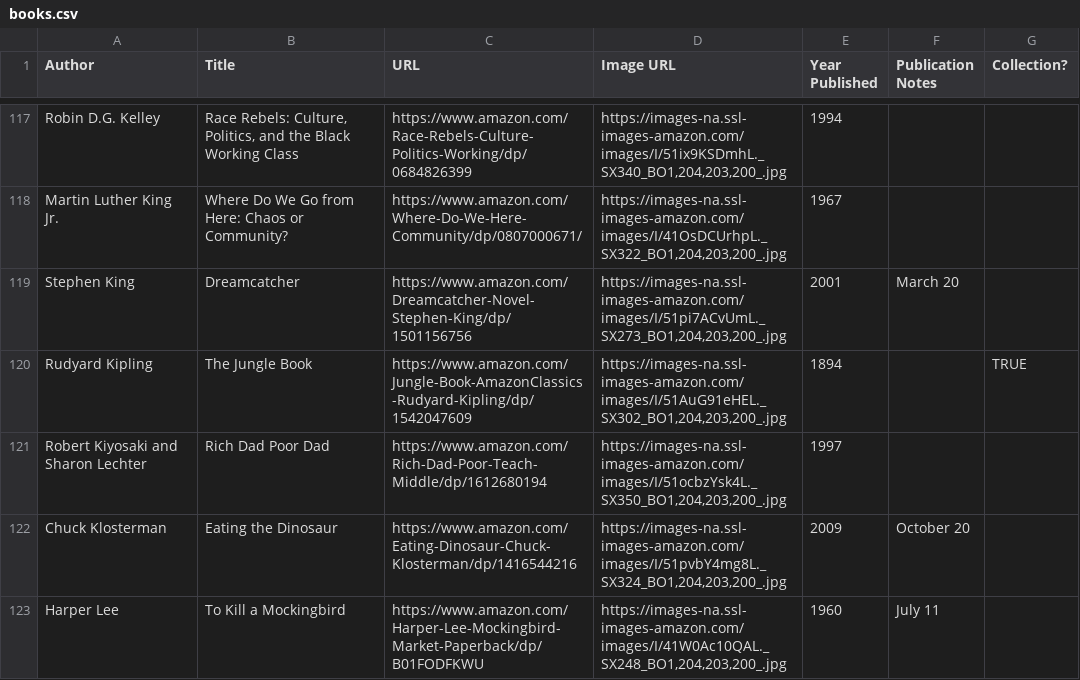
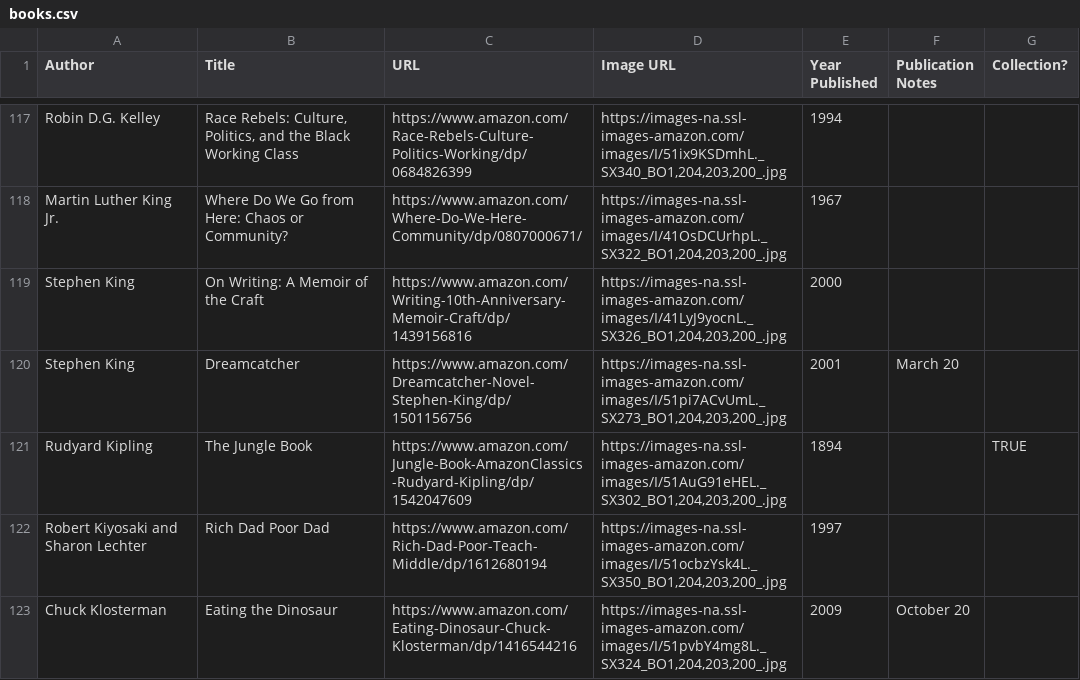
Before and after one commit to eio/books, a CSV file: data/books.csv, drawn as a sheet; only a part is shown, gaps mark what is left out; the shorter side is filled out with more unchanged rows; the diff names each change by its address in the sheet, - before the commit and + after, or states it on an @@ line.

Commit message:
stephen king on writing

```diff
--- a/data/books.csv
+++ b/data/books.csv
+row 119: Stephen King | On Writing: A Memoir of the Craft | https://www.amazon.com/Writing-10th-Anniversary-Memoir-Craft/dp/1439156816 | https://images-na.ssl-images-amazon.com/images/I/41LyJ9yocnL._SX326_BO1,204,203,200_.jpg | 2000
```
Also changed, not shown: 1 other file.
